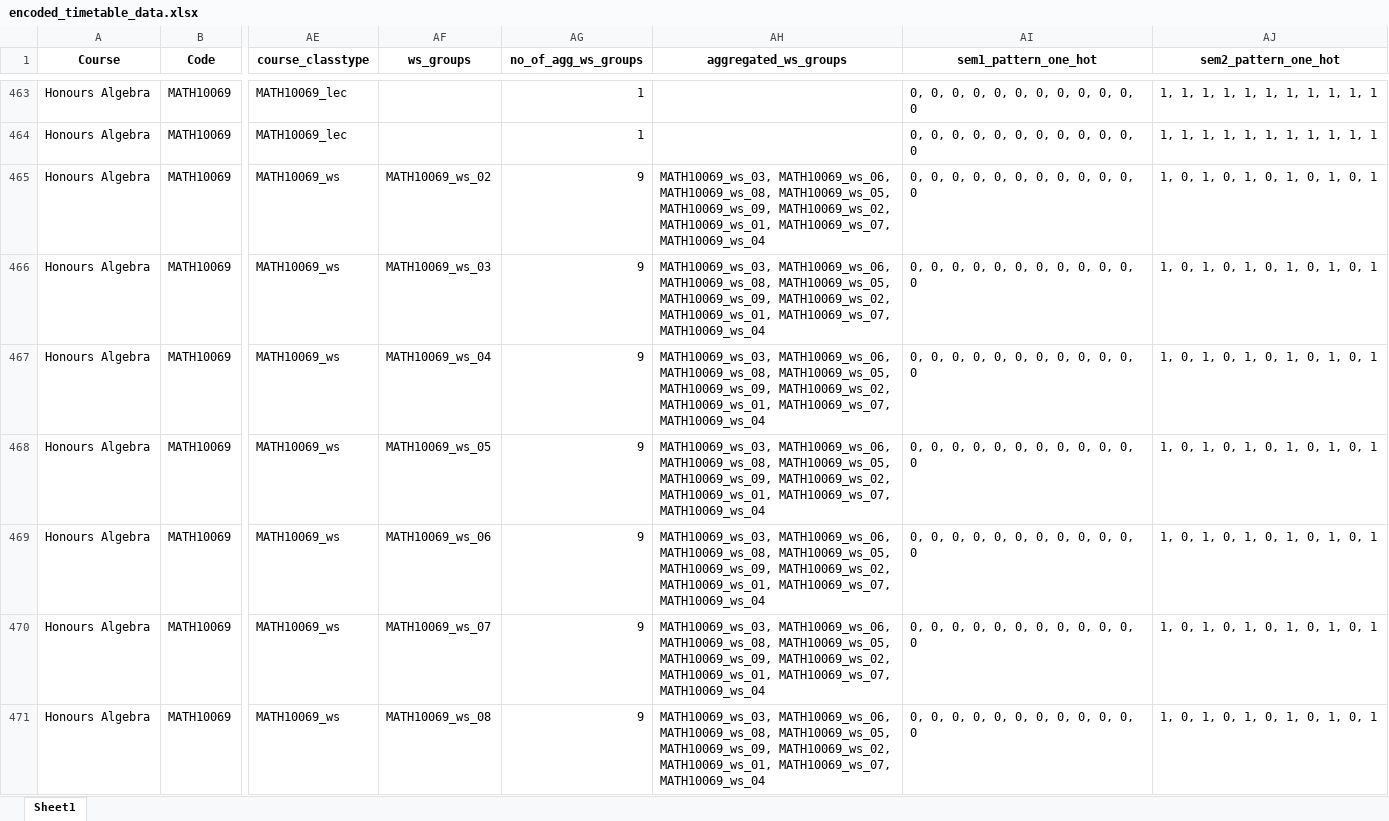
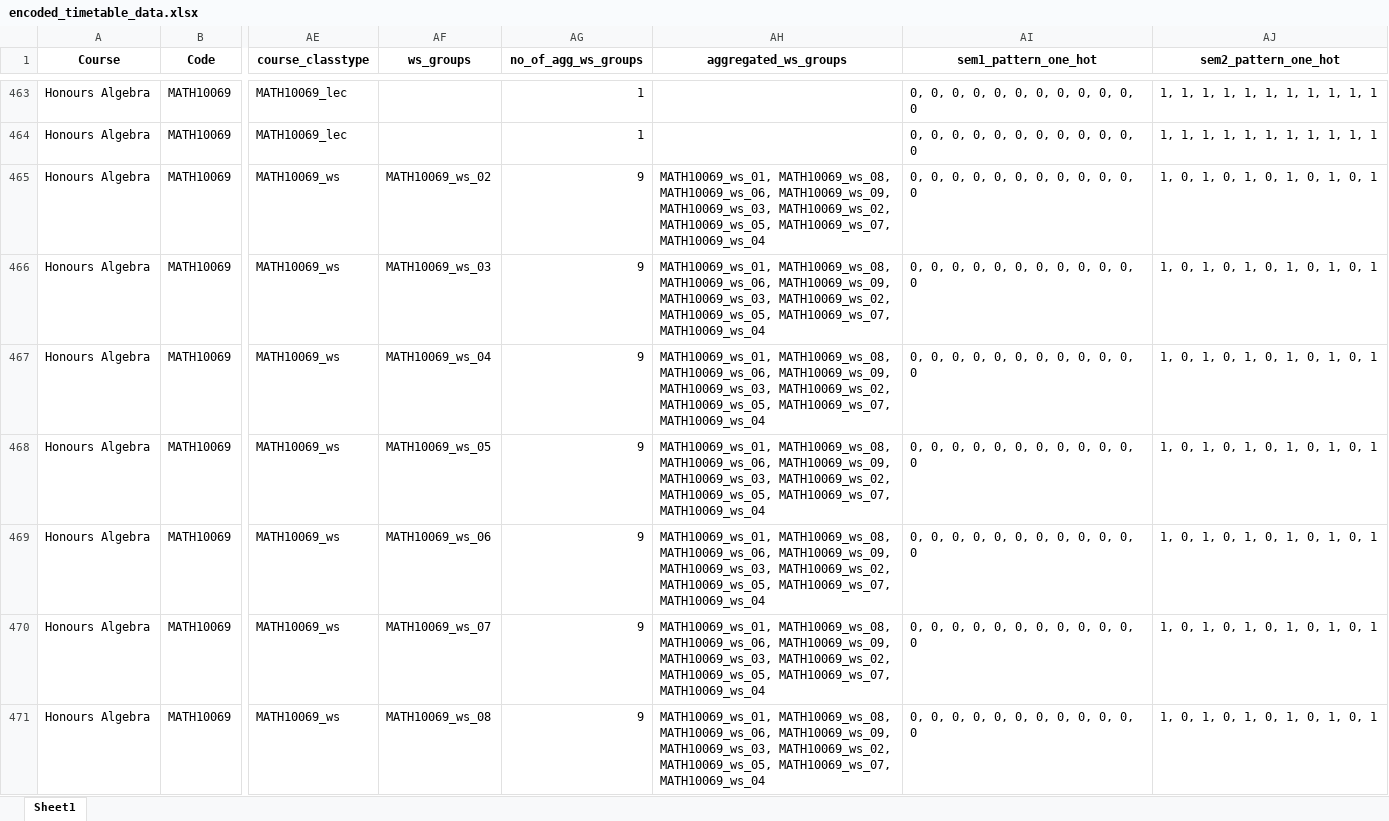
Before and after one commit to mayezharis/taor_project, an Excel workbook: Processed Data/encoded_timetable_data.xlsx, sheet Sheet1, drawn as a sheet; only a part is shown, gaps mark what is left out; values as stored, in another font and other column widths than the file's, no borders; the diff covers the shown part only; the diff names each change by its address in the sheet, - before the commit and + after, or states it on an @@ line.

```diff
--- a/Processed Data/encoded_timetable_data.xlsx (sheet Sheet1)
+++ b/Processed Data/encoded_timetable_data.xlsx (sheet Sheet1)
-AH465:AH471 (aggregated_ws_groups): MATH10069_ws_03, MATH10069_ws_06, MATH10069_ws_08, MATH10069_ws_05, MATH10069_ws_09, MATH10069_ws_02, MATH10069_ws_01, MATH10069_ws_07, MATH10069_ws_04
+AH465:AH471 (aggregated_ws_groups): MATH10069_ws_01, MATH10069_ws_08, MATH10069_ws_06, MATH10069_ws_09, MATH10069_ws_03, MATH10069_ws_02, MATH10069_ws_05, MATH10069_ws_07, MATH10069_ws_04
```
Also changed, not shown: 802 edited cells elsewhere in this sheet, Processed Data/encoded_room_data.xlsx, sy2_data.xlsx, 1 other file.
